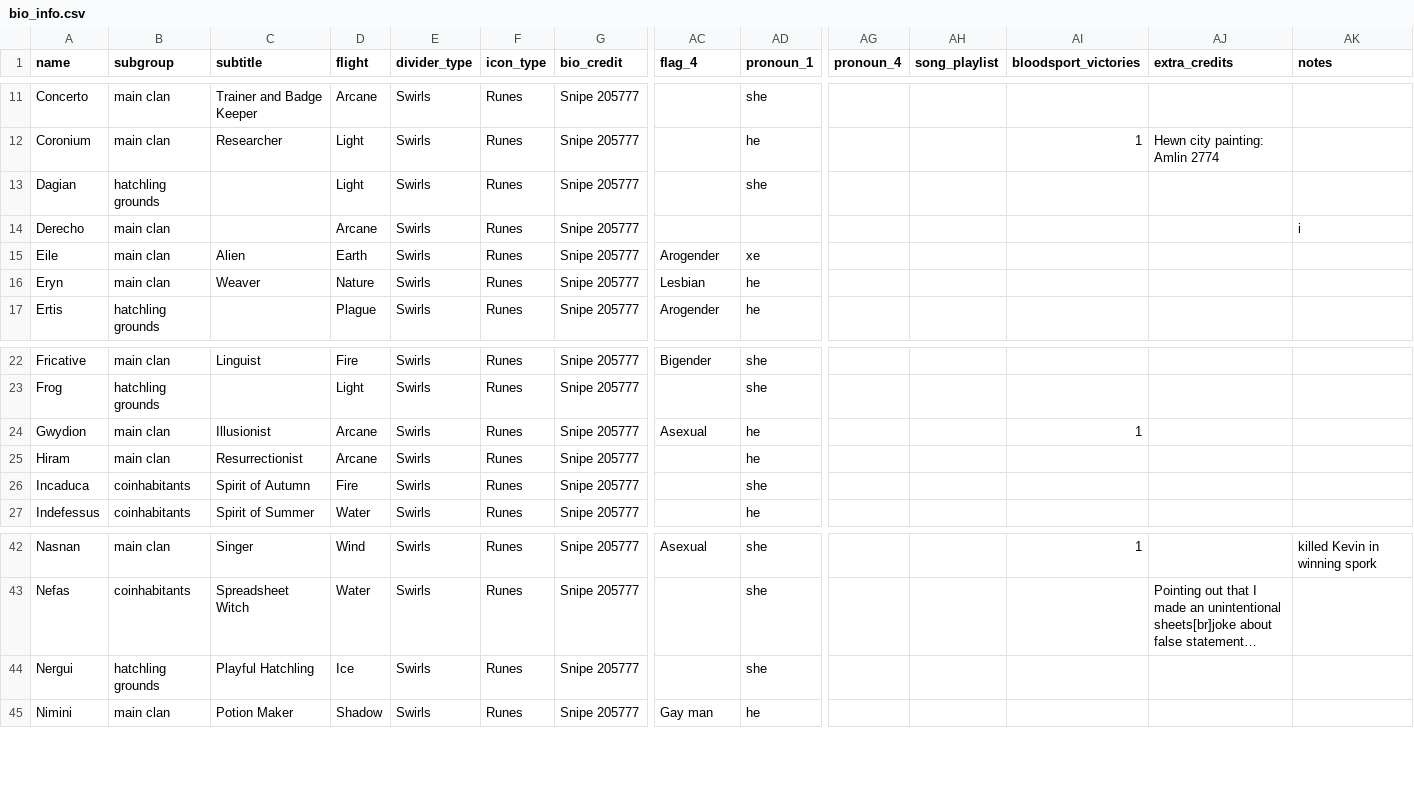
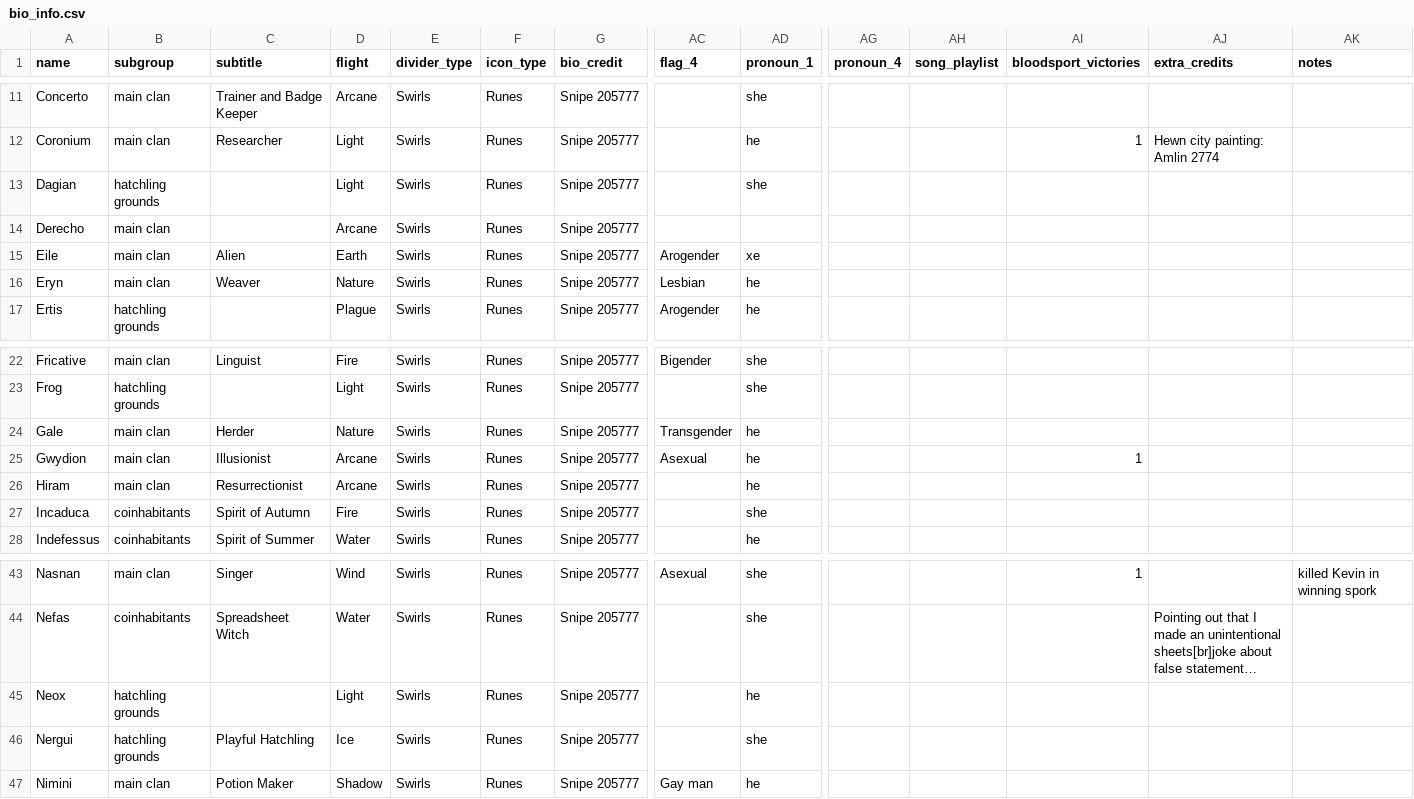
Before and after one commit to snipe-205777/dragon-bios, a CSV file: bio_info.csv, drawn as a sheet; only a part is shown, gaps mark what is left out; long unchanged cells end in …; rows hold the shown columns only; the diff names each change by its address in the sheet, - before the commit and + after, or states it on an @@ line.

```diff
--- a/bio_info.csv
+++ b/bio_info.csv
-AK14 (notes): i
+AK14 (notes): (empty)
+row 24: Gale | main clan | Herder | Nature | Swirls | Runes | Snipe 205777 | Transgender | he
+row 45: Neox | hatchling grounds |  | Light | Swirls | Runes | Snipe 205777 |  | he
```
Also changed, not shown: 3 other files.
